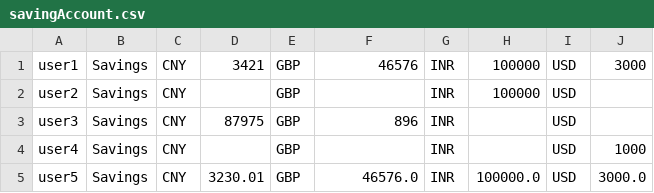
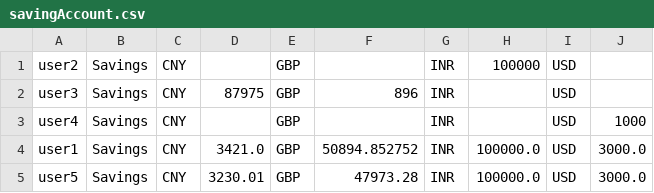
Before and after one commit to R1cardoo/bank_final_project, a CSV file: bankATM/src/csvfiles/savingAccount.csv, drawn as a sheet.

```diff
--- a/bankATM/src/csvfiles/savingAccount.csv
+++ b/bankATM/src/csvfiles/savingAccount.csv
@@ -1,2 +1 @@
-user1,Savings,CNY,3421,GBP,46576,INR,100000,USD,3000,
 user2,Savings,CNY, ,GBP, ,INR,100000,USD, ,
@@ -4,2 +3,3 @@ user3,Savings,CNY,87975,GBP,896,INR, ,USD, ,
 user4,Savings,CNY, ,GBP, ,INR, ,USD,1000,
-user5,Savings,CNY,3230.01,GBP,46576.0,INR,100000.0,USD,3000.0,
+user1,Savings,CNY,3421.0,GBP,50894.852752,INR,100000.0,USD,3000.0,
+user5,Savings,CNY,3230.01,GBP,47973.28,INR,100000.0,USD,3000.0,
```
Also changed, not shown: bankATM/out/production/bankATM/csvfiles/savingAccount.csv, bankATM/src/csvfiles/checkingAccount.csv, 2 other files.
